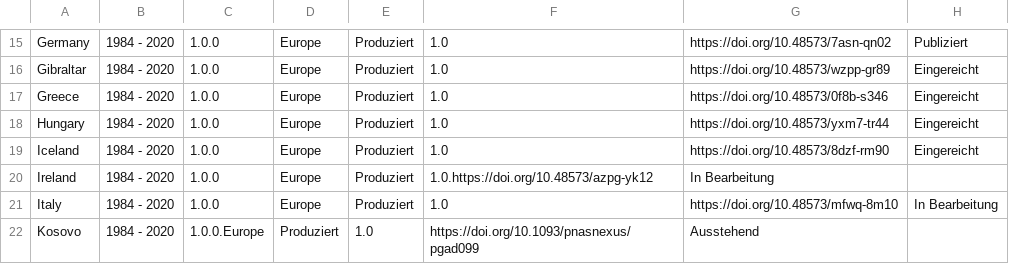
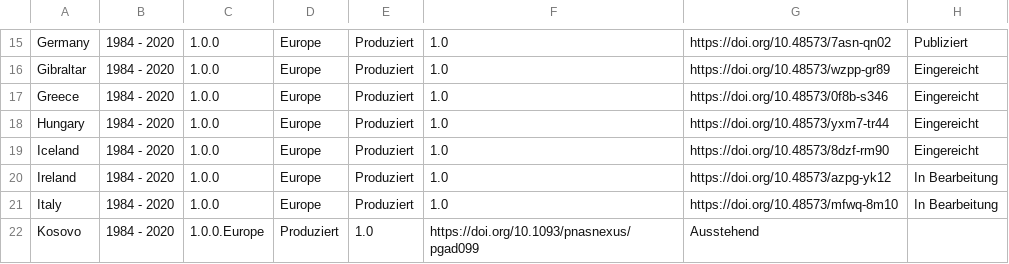
Before and after one commit to plehnert/surfacegroups, a CSV file: DOI_List_SWISSUbase.csv, drawn as a sheet; only a part is shown, gaps mark what is left out.

Commit message:
Update DOI_List_SWISSUbase.csv

```diff
--- a/DOI_List_SWISSUbase.csv
+++ b/DOI_List_SWISSUbase.csv
@@ -19,3 +19,3 @@ Hungary,1984 - 2020,1.0.0,Europe,Produziert,1.0,https://doi.org/10.48573/yxm7-tr
 Iceland,1984 - 2020,1.0.0,Europe,Produziert,1.0,https://doi.org/10.48573/8dzf-rm90,Eingereicht
-Ireland,1984 - 2020,1.0.0,Europe,Produziert,1.0.https://doi.org/10.48573/azpg-yk12,In Bearbeitung
+Ireland,1984 - 2020,1.0.0,Europe,Produziert,1.0,https://doi.org/10.48573/azpg-yk12,In Bearbeitung
 Italy,1984 - 2020,1.0.0,Europe,Produziert,1.0,https://doi.org/10.48573/mfwq-8m10,In Bearbeitung
```
